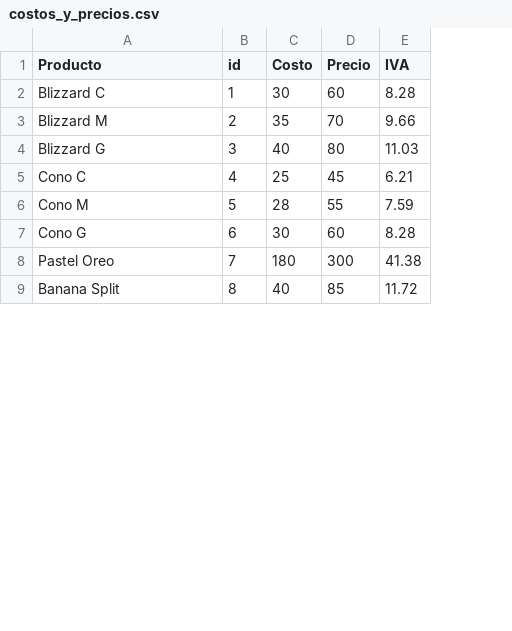
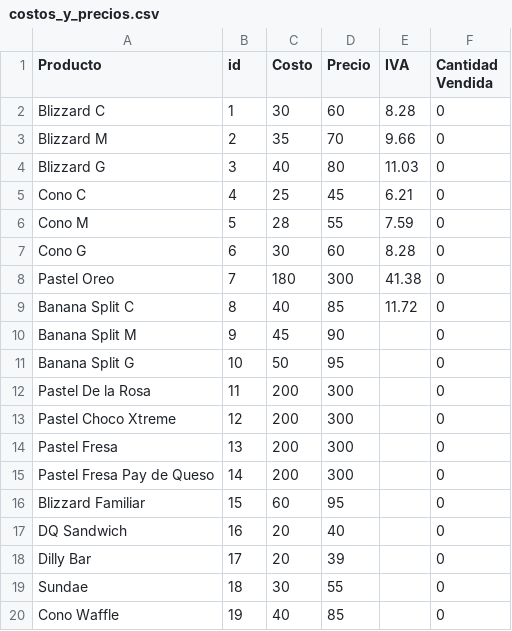
Before and after one commit to ludago4499/proyectoIntegrador, a CSV file: costos_y_precios.csv, drawn as a sheet; only a part is shown; the diff covers the shown part only; the diff names each change by its address in the sheet, - before the commit and + after, or states it on an @@ line.

Commit message:
Extensión de costos y precios

```diff
--- a/costos_y_precios.csv
+++ b/costos_y_precios.csv
+column F (Cantidad Vendida), rows 2-9: all 0
-A9 (Producto): Banana Split
+A9 (Producto): Banana Split C
+row 10: Banana Split M | 9 | 45 | 90 |  | 0
+row 11: Banana Split G | 10 | 50 | 95 |  | 0
+row 12: Pastel De la Rosa | 11 | 200 | 300 |  | 0
+row 13: Pastel Choco Xtreme | 12 | 200 | 300 |  | 0
+row 14: Pastel Fresa | 13 | 200 | 300 |  | 0
+row 15: Pastel Fresa Pay de Queso | 14 | 200 | 300 |  | 0
+row 16: Blizzard Familiar | 15 | 60 | 95 |  | 0
+row 17: DQ Sandwich | 16 | 20 | 40 |  | 0
+row 18: Dilly Bar | 17 | 20 | 39 |  | 0
+row 19: Sundae | 18 | 30 | 55 |  | 0
+row 20: Cono Waffle | 19 | 40 | 85 |  | 0
```
Also changed, not shown: 14 added rows and 2 edited cells elsewhere in this file.
